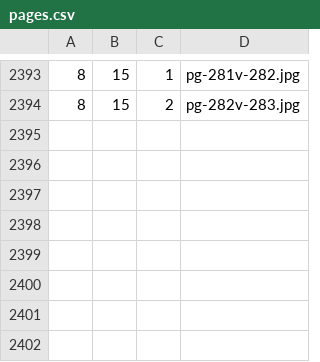
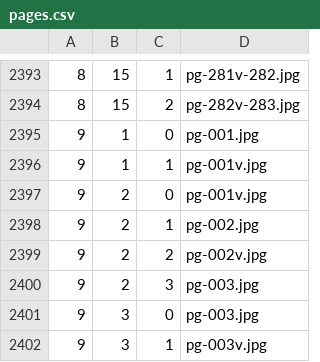
Before and after one commit to dmedv/musica-para-vihuela, a CSV file: data/pages.csv, drawn as a sheet; only a part is shown, gaps mark what is left out; the diff names each change by its address in the sheet, - before the commit and + after, or states it on an @@ line.

```diff
--- a/data/pages.csv
+++ b/data/pages.csv
+row 2395: 9 | 1 | 0 | pg-001.jpg
+row 2396: 9 | 1 | 1 | pg-001v.jpg
+row 2397: 9 | 2 | 0 | pg-001v.jpg
+row 2398: 9 | 2 | 1 | pg-002.jpg
+row 2399: 9 | 2 | 2 | pg-002v.jpg
+row 2400: 9 | 2 | 3 | pg-003.jpg
+row 2401: 9 | 3 | 0 | pg-003.jpg
+row 2402: 9 | 3 | 1 | pg-003v.jpg
```
Also changed, not shown: data/books.csv, data/items.csv, 1 other file.
